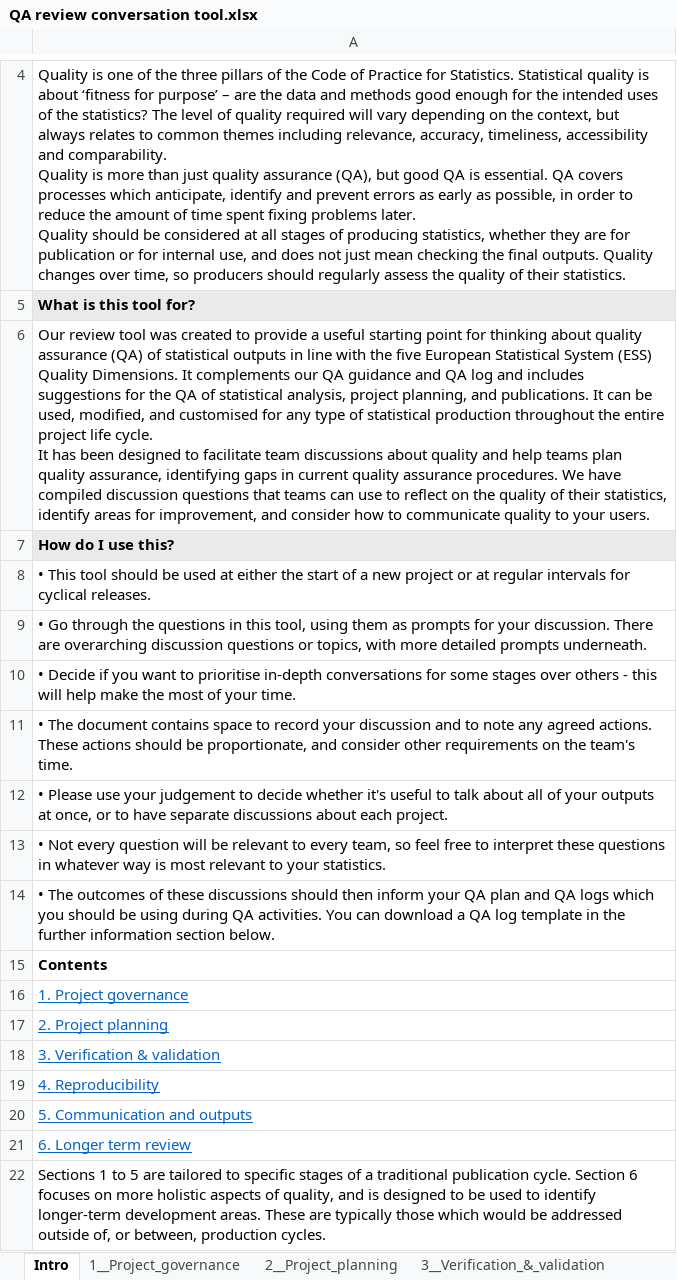
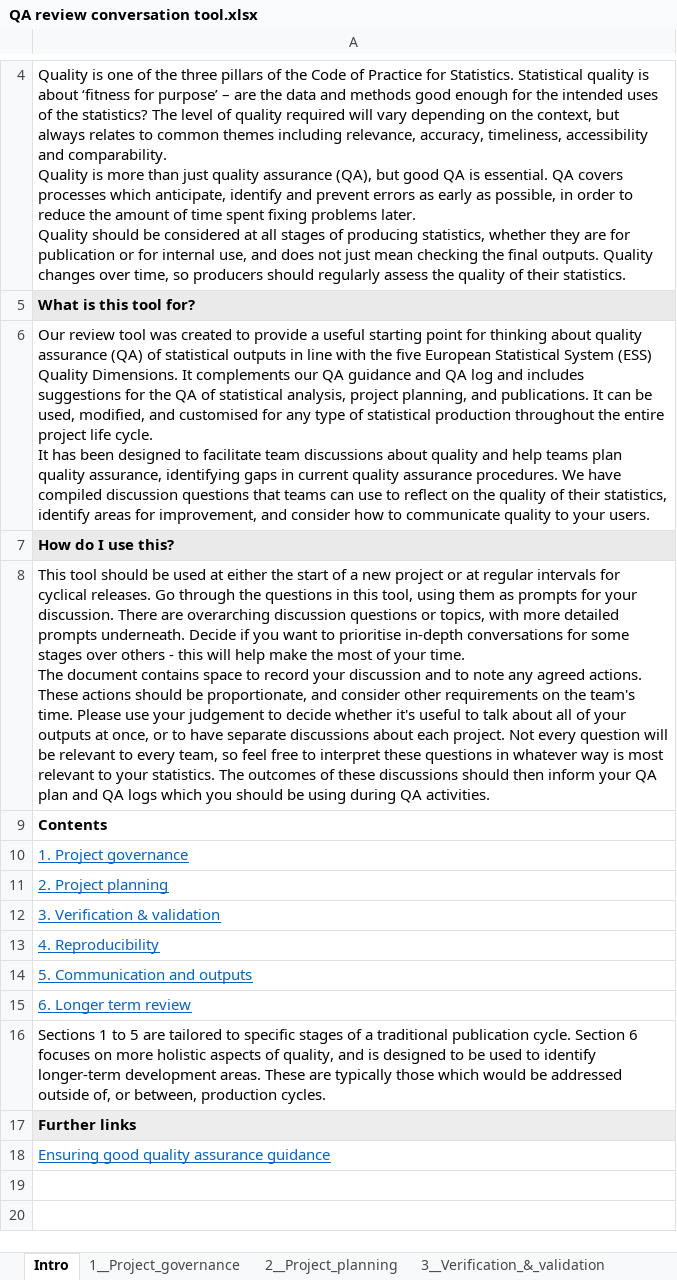
Before and after one commit to BenCuff/github-pages-test, an Excel workbook: docs/assets/downloads/QA review conversation tool.xlsx, sheet Intro, drawn as a sheet; only a part is shown, gaps mark what is left out; values as stored, in another font and other column widths than the file's, no borders; removed rows and columns are numbered as before the commit, all else as after; ↵ is a line break in a cell; the diff names each change by its address in the sheet, - before the commit and + after, or states it on an @@ line.

```diff
--- a/docs/assets/downloads/QA review conversation tool.xlsx (sheet Intro)
+++ b/docs/assets/downloads/QA review conversation tool.xlsx (sheet Intro)
-A8: • This tool should be used at either the start of a new project or at regular intervals for cyclical releases.
+A8: This tool should be used at either the start of a new project or at regular intervals for cyclical releases. Go through the questions in this tool, using them as prompts for your discussion. There are overarching discussion questions or topics, with more detailed prompts underneath. Decide if you want to prioritise in-depth conversations for some stages over others - this will help make the most of your time. ↵ The document contains space to record your discussion and to note any agreed actions. These actions should be proportionate, and consider other requirements on the team's time. Please use your judgement to decide whether it's useful to talk about all of your outputs at once, or to have separate discussions about each project. Not every question will be relevant to every team, so feel free to interpret these questions in whatever way is most relevant to your statistics. The outcomes of these discussions should then inform your QA plan and QA logs which you should be using during QA activities.
-row 9: • Go through the questions in this tool, using them as prompts for your discussion. There are overarching discussion questions or topics, with more detailed prompts underneath.
-row 10: • Decide if you want to prioritise in-depth conversations for some stages over others - this will help make the most of your time.
-row 11: • The document contains space to record your discussion and to note any agreed actions. These actions should be proportionate, and consider other requirements on the team's time.
-row 12: • Please use your judgement to decide whether it's useful to talk about all of your outputs at once, or to have separate discussions about each project.
-row 13: • Not every question will be relevant to every team, so feel free to interpret these questions in whatever way is most relevant to your statistics.
-row 14: • The outcomes of these discussions should then inform your QA plan and QA logs which you should be using during QA activities. You can download a QA log template in the further information section below.
+row 17: Further links
+row 18: Ensuring good quality assurance guidance
```
Also changed, not shown: sheet 3__Verification_&_validation, docs/assets/downloads/QA log template.xlsx.
